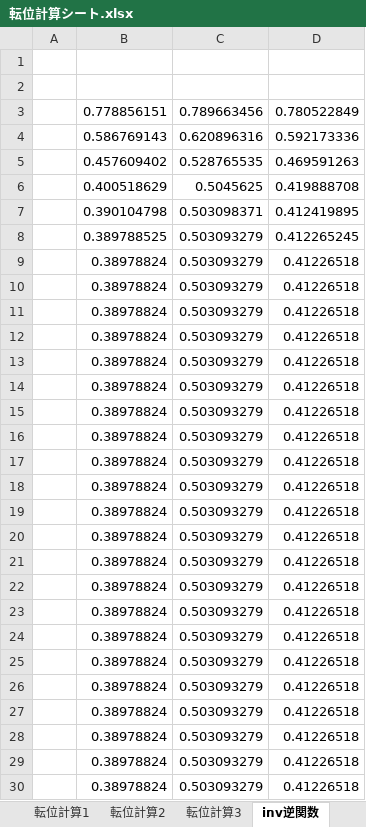
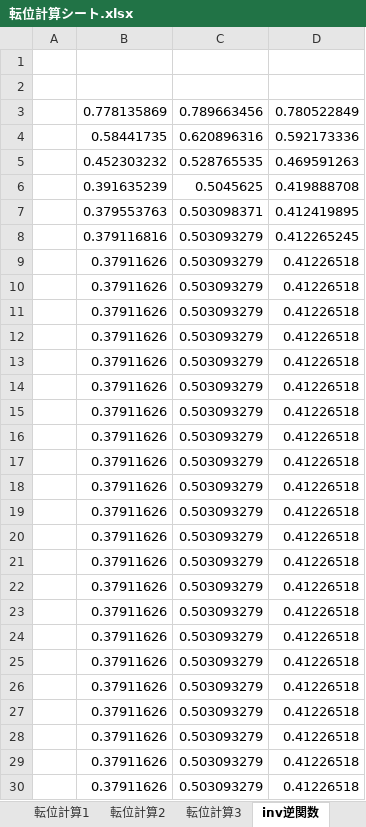
Before and after one commit to Maskil/kawasaki_RhinoAlloy, an Excel workbook: エクセル/転位計算シート.xlsx, sheet inv逆関数, drawn as a sheet; only a part is shown; values as stored, in another font and other column widths than the file's, no borders; the diff covers the shown part only; the diff names each change by its address in the sheet, - before the commit and + after, or states it on an @@ line.

```diff
--- a/エクセル/転位計算シート.xlsx (sheet inv逆関数)
+++ b/エクセル/転位計算シート.xlsx (sheet inv逆関数)
-B3: 0.778856151
+B3: 0.778135869
-B4: 0.586769143
+B4: 0.58441735
-B5: 0.457609402
+B5: 0.452303232
-B6: 0.400518629
+B6: 0.391635239
-B7: 0.390104798
+B7: 0.379553763
-B8: 0.389788525
+B8: 0.379116816
-B9:B30: 0.38978824
+B9:B30: 0.37911626
```
Also changed, not shown: 70 edited cells elsewhere in this sheet, sheet 転位計算1, 13 other files.
